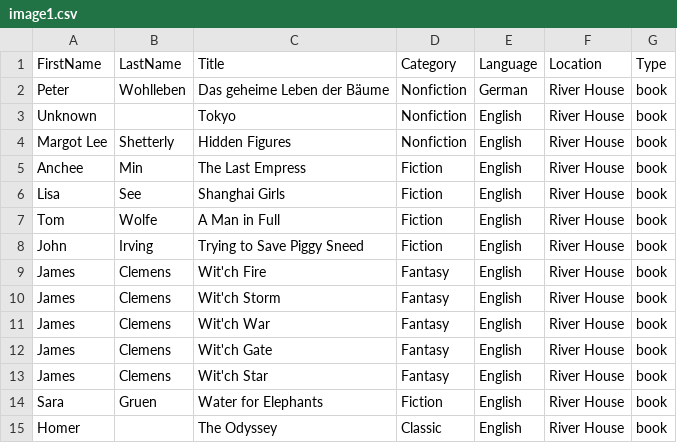
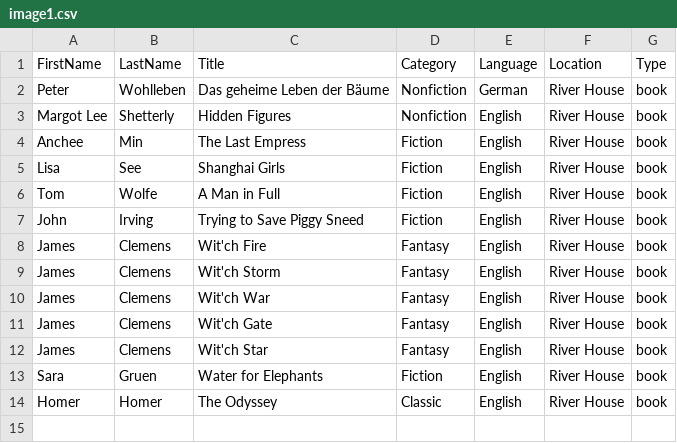
Before and after one commit to kohlhofer/books, a CSV file: books/image1.csv, drawn as a sheet.

```diff
--- a/books/image1.csv
+++ b/books/image1.csv
@@ -2,3 +2,2 @@ FirstName,LastName,Title,Category,Language,Location,Type
 Peter,Wohlleben,Das geheime Leben der Bäume,Nonfiction,German,River House,book
-Unknown,,Tokyo,Nonfiction,English,River House,book
 Margot Lee,Shetterly,Hidden Figures,Nonfiction,English,River House,book
@@ -14,2 +13,2 @@ James,Clemens,Wit'ch Star,Fantasy,English,River House,book
 Sara,Gruen,Water for Elephants,Fiction,English,River House,book
-Homer,,The Odyssey,Classic,English,River House,book
+Homer,Homer,The Odyssey,Classic,English,River House,book
```
Also changed, not shown: books/audible.csv, books/image10.csv, 10 other files.
